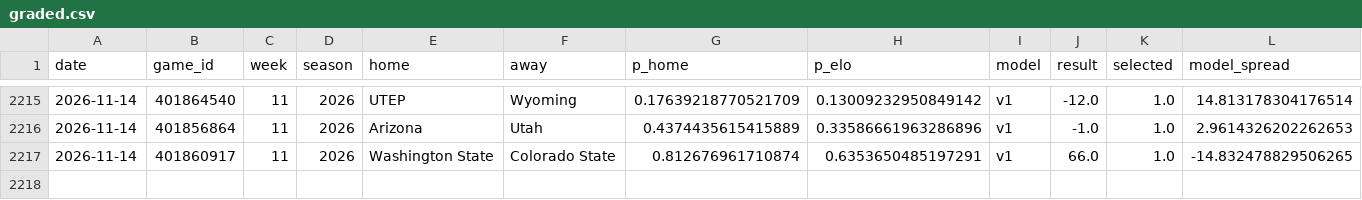
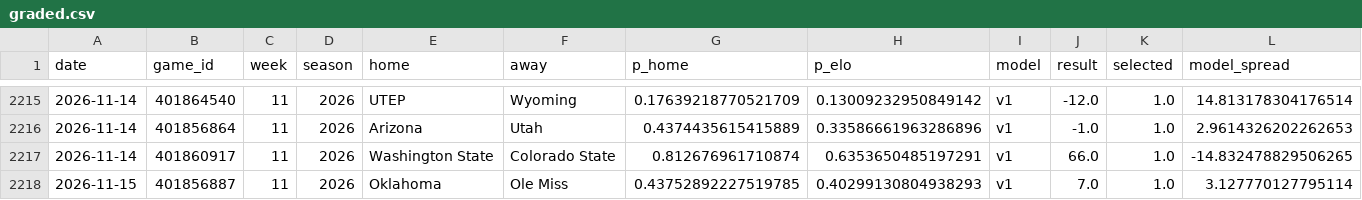
Before and after one commit to azcal/mbm-ncaaf, a CSV file: logs/graded.csv, drawn as a sheet; only a part is shown, gaps mark what is left out; rows hold the shown columns only; the diff names each change by its address in the sheet, - before the commit and + after, or states it on an @@ line.

```diff
--- a/logs/graded.csv
+++ b/logs/graded.csv
+row 2218: 2026-11-15 | 401856887 | 11 | 2026 | Oklahoma | Ole Miss | 0.43752892227519785 | 0.40299130804938293 | v1 | 7.0 | 1.0 | 3.127770127795114
```
Also changed, not shown: logs/picks.csv, logs/predictions.csv, 2 other files.
